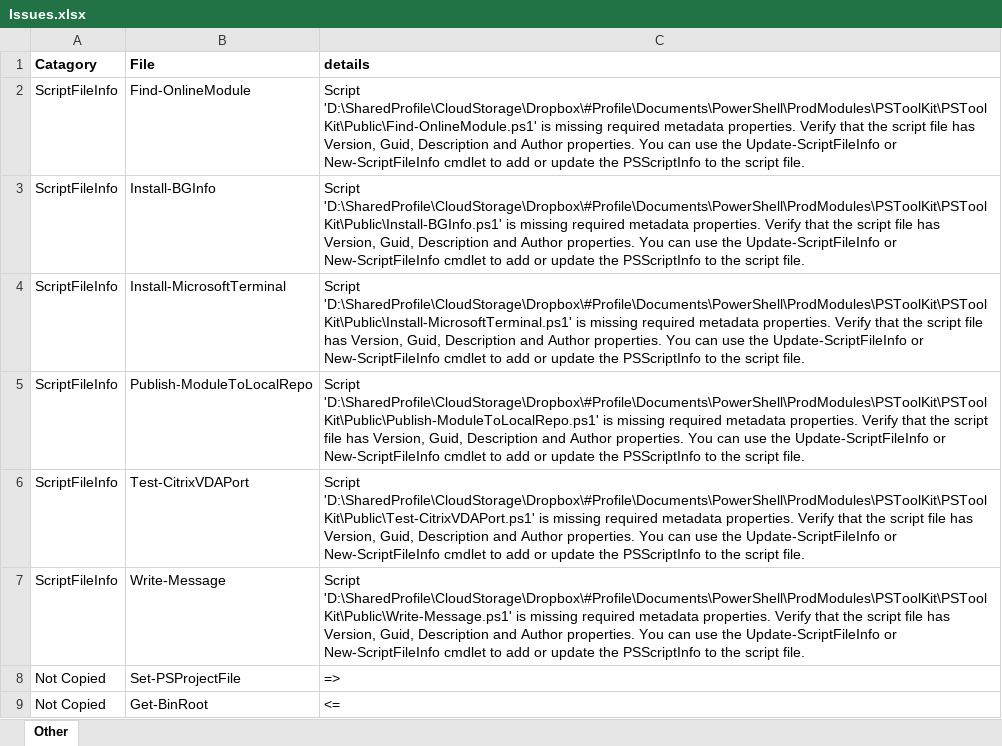
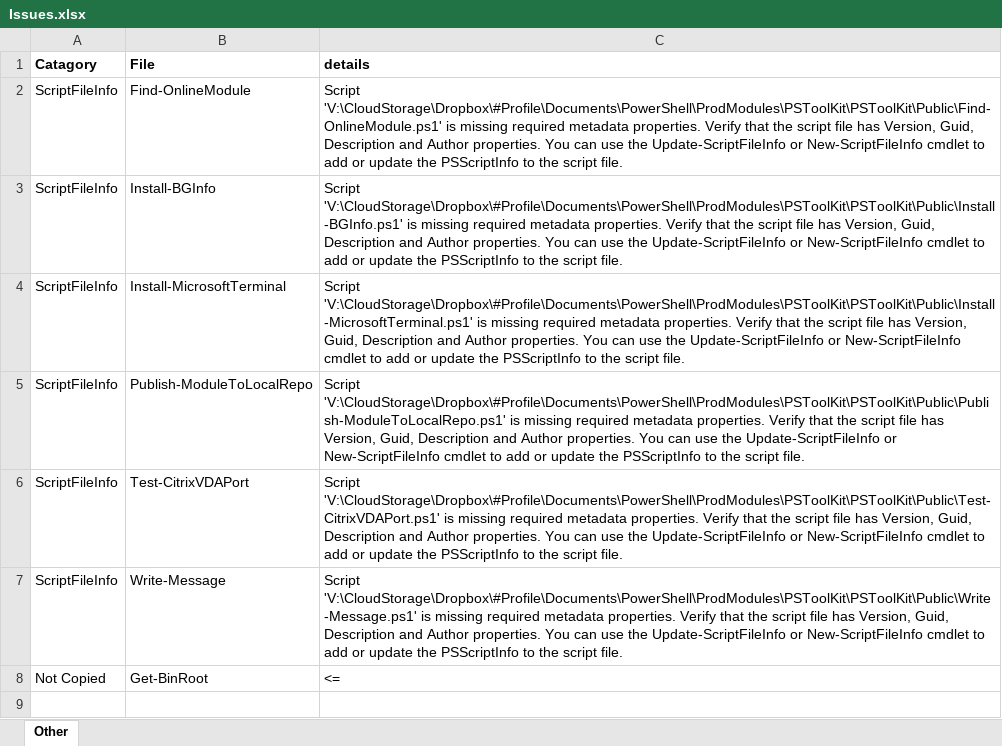
Before and after one commit to smitpi/PSToolKit, an Excel workbook: Issues.xlsx, sheet Other, drawn as a sheet; values as stored, in another font and other column widths than the file's, no borders; formulas without a stored value are shown as written; the diff names each change by its address in the sheet, - before the commit and + after, or states it on an @@ line.

```diff
--- a/Issues.xlsx (sheet Other)
+++ b/Issues.xlsx (sheet Other)
-C2 (details): Script 'D:\SharedProfile\CloudStorage\Dropbox\#Profile\Documents\PowerShell\ProdModules\PSToolKit\PSToolKit\Public\Find-OnlineModule.ps1' is missing…
+C2 (details): Script 'V:\CloudStorage\Dropbox\#Profile\Documents\PowerShell\ProdModules\PSToolKit\PSToolKit\Public\Find-OnlineModule.ps1' is missing…
-C3 (details): Script 'D:\SharedProfile\CloudStorage\Dropbox\#Profile\Documents\PowerShell\ProdModules\PSToolKit\PSToolKit\Public\Install-BGInfo.ps1' is missing…
+C3 (details): Script 'V:\CloudStorage\Dropbox\#Profile\Documents\PowerShell\ProdModules\PSToolKit\PSToolKit\Public\Install-BGInfo.ps1' is missing…
-C4 (details): Script 'D:\SharedProfile\CloudStorage\Dropbox\#Profile\Documents\PowerShell\ProdModules\PSToolKit\PSToolKit\Public\Install-MicrosoftTerminal.ps1' is missing…
+C4 (details): Script 'V:\CloudStorage\Dropbox\#Profile\Documents\PowerShell\ProdModules\PSToolKit\PSToolKit\Public\Install-MicrosoftTerminal.ps1' is missing…
-C5 (details): Script 'D:\SharedProfile\CloudStorage\Dropbox\#Profile\Documents\PowerShell\ProdModules\PSToolKit\PSToolKit\Public\Publish-ModuleToLocalRepo.ps1' is missing…
+C5 (details): Script 'V:\CloudStorage\Dropbox\#Profile\Documents\PowerShell\ProdModules\PSToolKit\PSToolKit\Public\Publish-ModuleToLocalRepo.ps1' is missing…
-C6 (details): Script 'D:\SharedProfile\CloudStorage\Dropbox\#Profile\Documents\PowerShell\ProdModules\PSToolKit\PSToolKit\Public\Test-CitrixVDAPort.ps1' is missing…
+C6 (details): Script 'V:\CloudStorage\Dropbox\#Profile\Documents\PowerShell\ProdModules\PSToolKit\PSToolKit\Public\Test-CitrixVDAPort.ps1' is missing…
-C7 (details): Script 'D:\SharedProfile\CloudStorage\Dropbox\#Profile\Documents\PowerShell\ProdModules\PSToolKit\PSToolKit\Public\Write-Message.ps1' is missing…
+C7 (details): Script 'V:\CloudStorage\Dropbox\#Profile\Documents\PowerShell\ProdModules\PSToolKit\PSToolKit\Public\Write-Message.ps1' is missing…
-row 8: Not Copied | Set-PSProjectFile | =>
```
Also changed, not shown: 19 other files.
